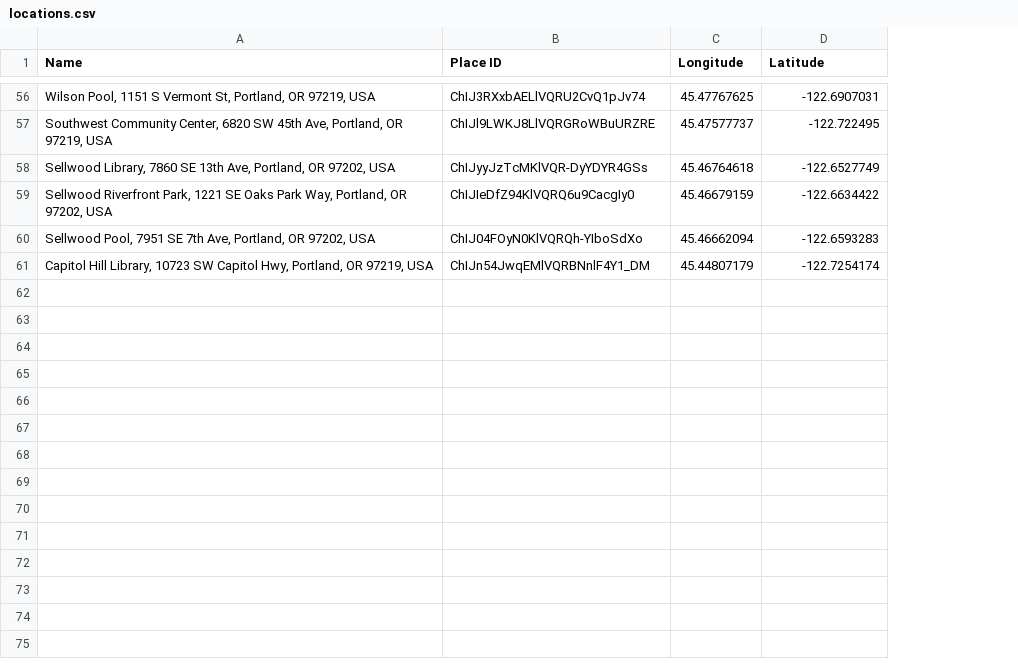
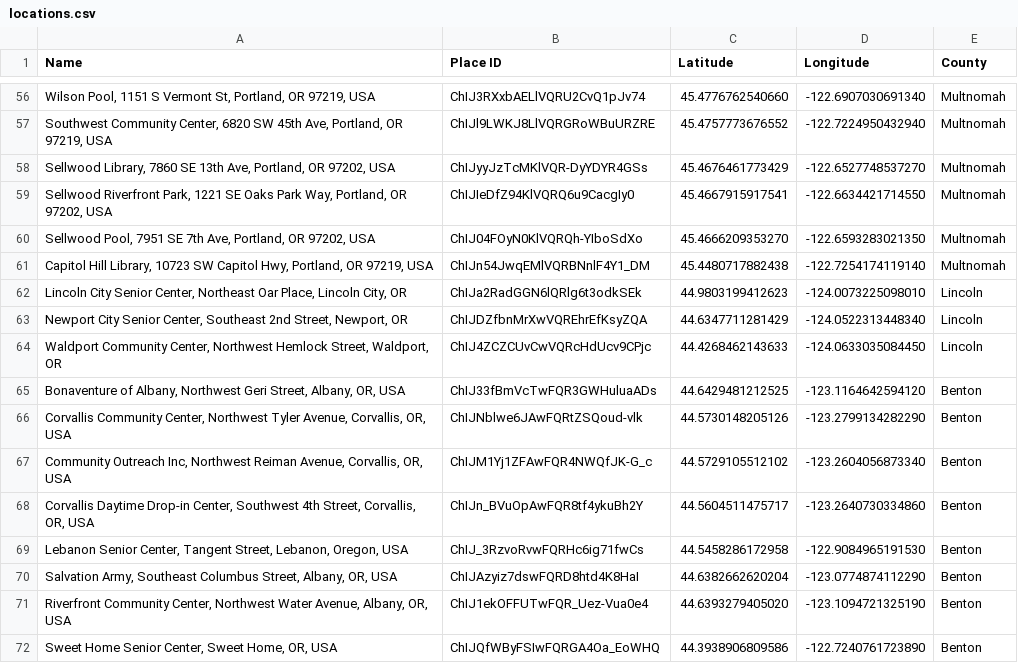
Before and after one commit to MilanDonhowe/getcool, a CSV file: public/data/locations.csv, drawn as a sheet; only a part is shown, gaps mark what is left out; removed rows and columns are numbered as before the commit, all else as after; the diff covers the shown part only; the diff names each change by its address in the sheet, - before the commit and + after, or states it on an @@ line.

Commit message:
added benton & lincoln county locations

```diff
--- a/public/data/locations.csv
+++ b/public/data/locations.csv
-column C (Longitude), rows 56-61: 45.47767625 | 45.47577737 | 45.46764618 | 45.46679159 | 45.46662094 | 45.44807179
+column D (Longitude), rows 56-61: -122.6907030691340 | -122.7224950432940 | -122.6527748537270 | -122.6634421714550 | -122.6593283021350 | -122.7254174119140
+column E (County), rows 56-61: all Multnomah
-C56 (Latitude): -122.6907031
+C56 (Latitude): 45.4776762540660
-C57 (Latitude): -122.722495
+C57 (Latitude): 45.4757773676552
-C58 (Latitude): -122.6527749
+C58 (Latitude): 45.4676461773429
-C59 (Latitude): -122.6634422
+C59 (Latitude): 45.4667915917541
-C60 (Latitude): -122.6593283
+C60 (Latitude): 45.4666209353270
-C61 (Latitude): -122.7254174
+C61 (Latitude): 45.4480717882438
+row 62: Lincoln City Senior Center, Northeast Oar Place, Lincoln City, OR | ChIJa2RadGGN6lQRlg6t3odkSEk | 44.9803199412623 | -124.0073225098010 | Lincoln
+row 63: Newport City Senior Center, Southeast 2nd Street, Newport, OR | ChIJDZfbnMrXwVQREhrEfKsyZQA | 44.6347711281429 | -124.0522313448340 | Lincoln
+row 64: Waldport Community Center, Northwest Hemlock Street, Waldport, OR | ChIJ4ZCZCUvCwVQRcHdUcv9CPjc | 44.4268462143633 | -124.0633035084450 | Lincoln
+row 65: Bonaventure of Albany, Northwest Geri Street, Albany, OR, USA | ChIJ33fBmVcTwFQR3GWHuluaADs | 44.6429481212525 | -123.1164642594120 | Benton
+row 66: Corvallis Community Center, Northwest Tyler Avenue, Corvallis, OR, USA | ChIJNblwe6JAwFQRtZSQoud-vlk | 44.5730148205126 | -123.2799134282290 | Benton
+row 67: Community Outreach Inc, Northwest Reiman Avenue, Corvallis, OR, USA | ChIJM1Yj1ZFAwFQR4NWQfJK-G_c | 44.5729105512102 | -123.2604056873340 | Benton
+row 68: Corvallis Daytime Drop-in Center, Southwest 4th Street, Corvallis, OR, USA | ChIJn_BVuOpAwFQR8tf4ykuBh2Y | 44.5604511475717 | -123.2640730334860 | Benton
+row 69: Lebanon Senior Center, Tangent Street, Lebanon, Oregon, USA | ChIJ_3RzvoRvwFQRHc6ig71fwCs | 44.5458286172958 | -122.9084965191530 | Benton
+row 70: Salvation Army, Southeast Columbus Street, Albany, OR, USA | ChIJAzyiz7dswFQRD8htd4K8HaI | 44.6382662620204 | -123.0774874112290 | Benton
+row 71: Riverfront Community Center, Northwest Water Avenue, Albany, OR, USA | ChIJ1ekOFFUTwFQR_Uez-Vua0e4 | 44.6393279405020 | -123.1094721325190 | Benton
+row 72: Sweet Home Senior Center, Sweet Home, OR, USA | ChIJQfWByFSIwFQRGA4Oa_EoWHQ | 44.3938906809586 | -122.7240761723890 | Benton
```
Also changed, not shown: 54 edited cells elsewhere in this file.
